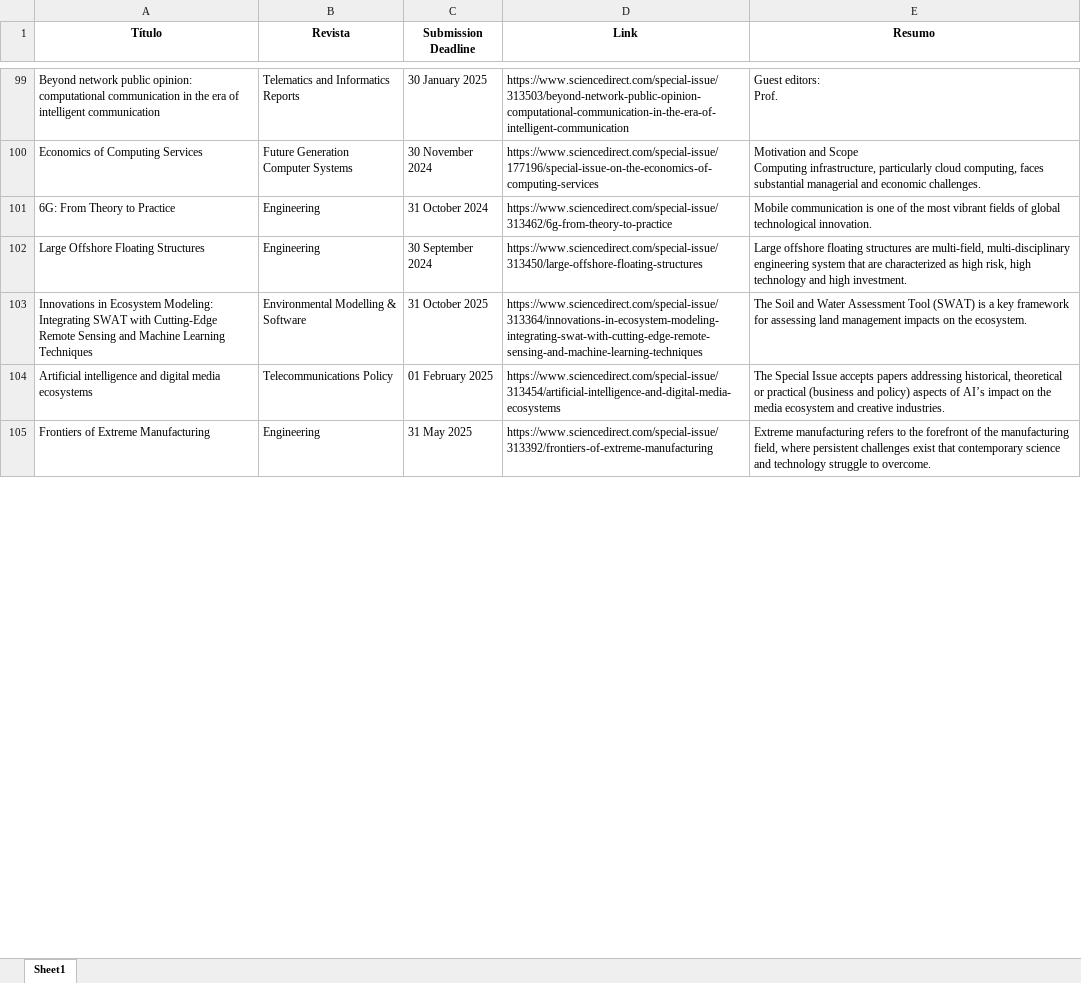
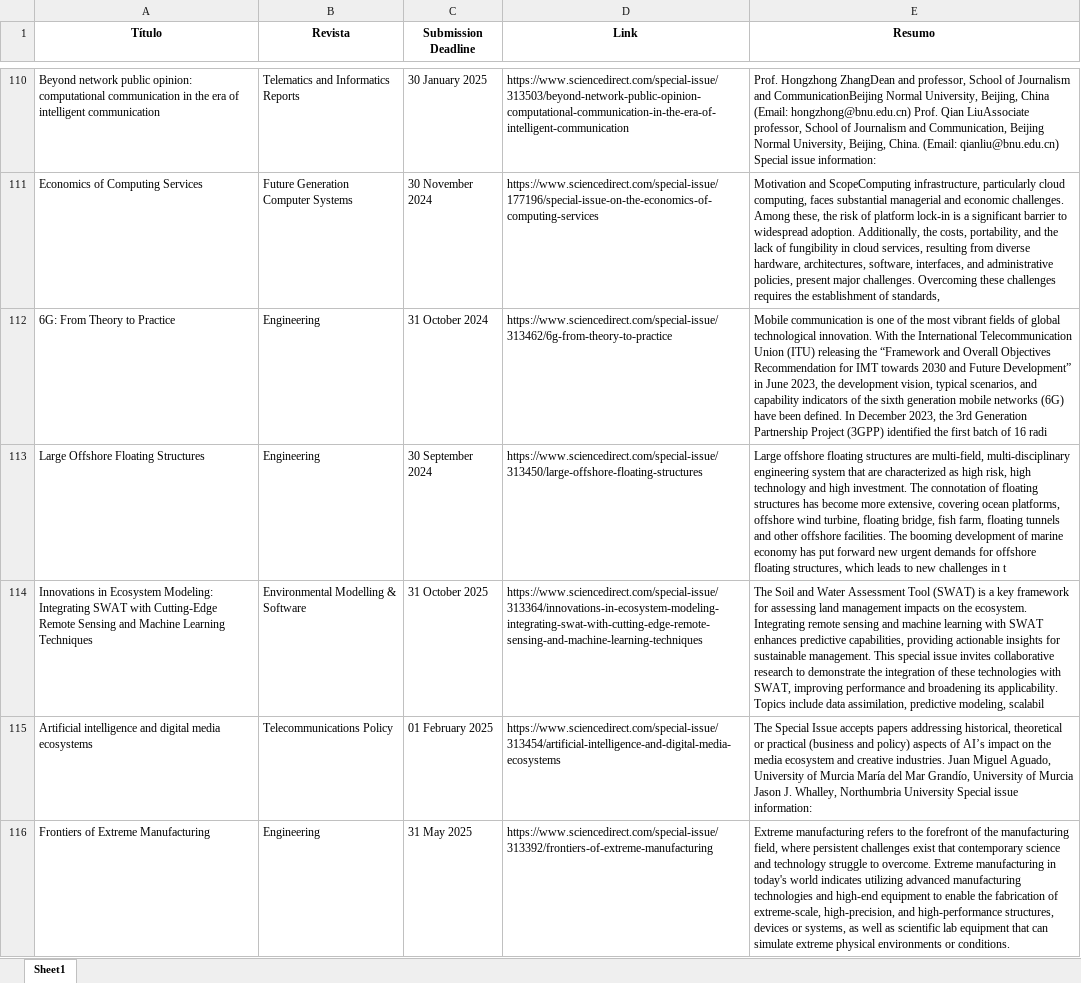
Before and after one commit to accoelhos/SpecialIssues, an Excel workbook: instance/WS_ELSEVIER.xlsx, sheet Sheet1, drawn as a sheet; only a part is shown, gaps mark what is left out; values as stored, in another font and other column widths than the file's, no borders; addresses are those after the commit; ↵ is a line break in a cell; the diff covers the shown part only; the diff names each change by its address in the sheet, - before the commit and + after, or states it on an @@ line.

```diff
--- a/instance/WS_ELSEVIER.xlsx (sheet Sheet1)
+++ b/instance/WS_ELSEVIER.xlsx (sheet Sheet1)
-E110 (Resumo): Guest editors: ↵ Prof.
+E110 (Resumo): Prof. Hongzhong ZhangDean and professor, School of Journalism and CommunicationBeijing Normal University, Beijing, China (Email: hongzhong@bnu.edu.cn) Prof. Qian LiuAssociate professor, School of Journalism and Communication, Beijing Normal University, Beijing, China. (Email: qianliu@bnu.edu.cn) Special issue information:
-E111 (Resumo): Motivation and Scope ↵ Computing infrastructure, particularly cloud computing, faces substantial managerial and economic challenges.
+E111 (Resumo): Motivation and ScopeComputing infrastructure, particularly cloud computing, faces substantial managerial and economic challenges. Among these, the risk of platform lock-in is a significant barrier to widespread adoption. Additionally, the costs, portability, and the lack of fungibility in cloud services, resulting from diverse hardware, architectures, software, interfaces, and administrative policies, present major challenges. Overcoming these challenges requires the establishment of standards,
-E112 (Resumo): …technological innovation.
+E112 (Resumo): …technological innovation. With the International Telecommunication Union (ITU) releasing the “Framework and Overall Objectives Recommendation for IMT towards 2030 and Future Development” in June 2023, the development vision, typical scenarios, and capability indicators of the sixth generation mobile networks (6G) have been defined. In December 2023, the 3rd Generation Partnership Project (3GPP) identified the first batch of 16 radi
-E113 (Resumo): …high investment.
+E113 (Resumo): …high investment. The connotation of floating structures has become more extensive, covering ocean platforms, offshore wind turbine, floating bridge, fish farm, floating tunnels and other offshore facilities. The booming development of marine economy has put forward new urgent demands for offshore floating structures, which leads to new challenges in t
-E114 (Resumo): …the ecosystem.
+E114 (Resumo): …the ecosystem. Integrating remote sensing and machine learning with SWAT enhances predictive capabilities, providing actionable insights for sustainable management. This special issue invites collaborative research to demonstrate the integration of these technologies with SWAT, improving performance and broadening its applicability. Topics include data assimilation, predictive modeling, scalabil
-E115 (Resumo): …creative industries.
+E115 (Resumo): …creative industries. Juan Miguel Aguado, University of Murcia María del Mar Grandío, University of Murcia Jason J. Whalley, Northumbria University Special issue information:
-E116 (Resumo): …to overcome.
+E116 (Resumo): …to overcome. Extreme manufacturing in today's world indicates utilizing advanced manufacturing technologies and high-end equipment to enable the fabrication of extreme-scale, high-precision, and high-performance structures, devices or systems, as well as scientific lab equipment that can simulate extreme physical environments or conditions.
```
Also changed, not shown: 12 added rows, 2 removed rows and 374 edited cells elsewhere in this sheet, instance/WS_IEEE.xlsx, instance/WS_Springer.xlsx, 1 other file.
